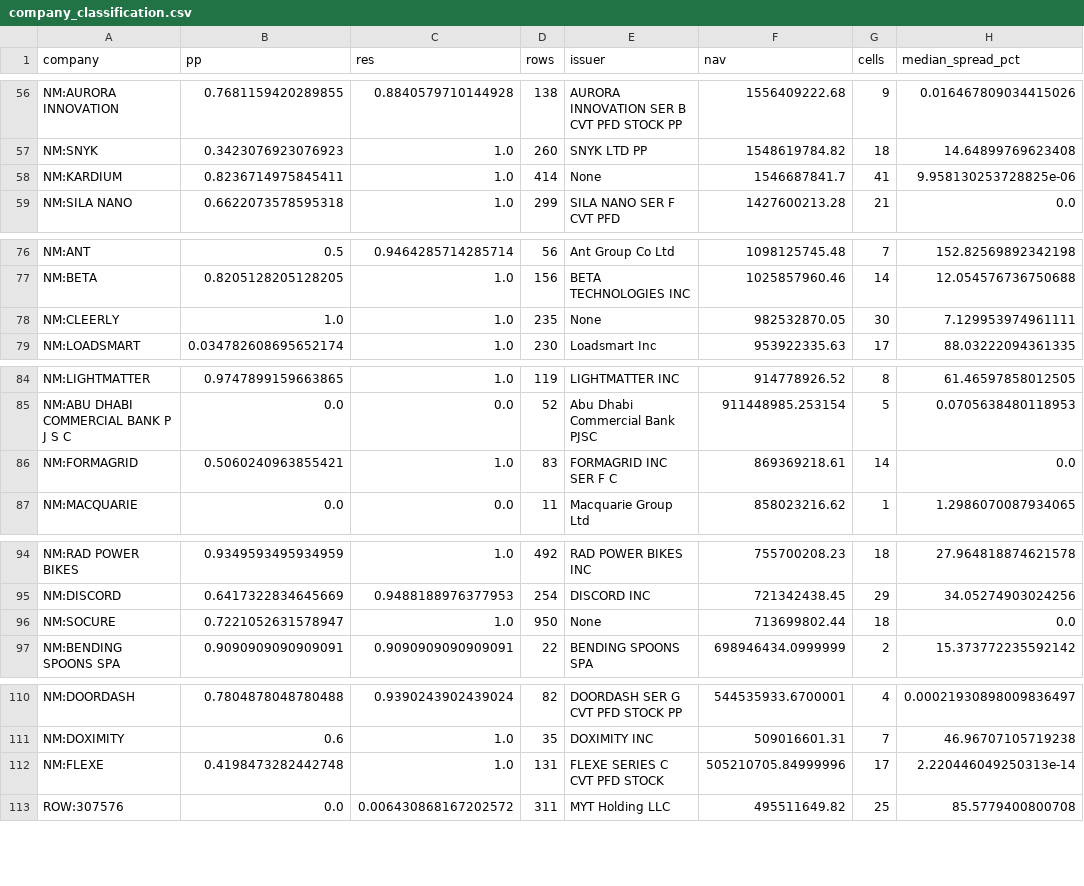
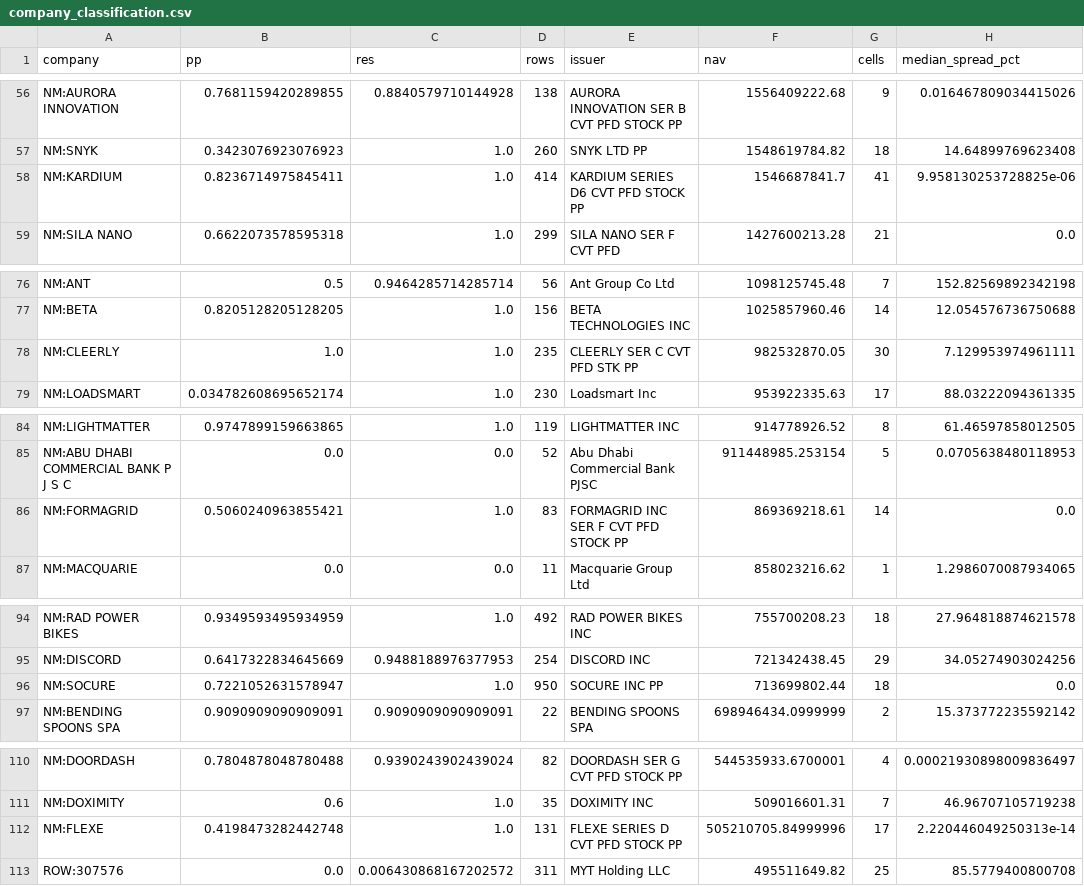
Before and after one commit to mkzung/unicorn-valuation-disagreement, a CSV file: data/company_classification.csv, drawn as a sheet; only a part is shown, gaps mark what is left out; the diff covers the shown part only; the diff names each change by its address in the sheet, - before the commit and + after, or states it on an @@ line.

Commit message:
data: regenerate the artefacts the as_text fix was supposed to move
62b516d put `population.as_text` at thirteen call sites and left the committed
data behind it. One of those sites is the short-name fallback in
`company_class.py`, which replaces an issuer name under three characters with
the security title. On pandas 3 the guard compared against a missing value and
admitted everything, so the fallback never fired and the exemplar came out None.

Three companies read None in `data/company_classification.csv`: Gusto, Redwood
Materials, and Canva took the wrong modal title. They now read GUSTO INC SER E
CVT PFD PP, REDWOOD MATERIALS SER C CVT STOCK PP and CANVA COMMON STOCK PP. The
design keys in `nav_wedge_stats.csv` follow the classification and move with it,
and `ladder5_p_sign` moves in the sixteenth significant digit.

Not a pandas effect and not from b8b5150. `src/reproduce.py` was run on both
environments the workflow builds, python 3.12.13 with pandas 3.0.5 and 3.10.11
with 2.2.3, and the two produce identical output: 17/17 scripts, 571 numbers
checked, 0 code-drift, 0 prose-drift, and `notes/reproduction_manifest.md`
byte-identical to the committed one. No figure the paper prints depends on how a
missing issuer name renders, which is why the manifest never caught this.

The registration's section 8 gains the second commit that moved the four pinned
files and drops a clause claiming no column with a missing value was touched.

```diff
--- a/data/company_classification.csv
+++ b/data/company_classification.csv
-E58 (issuer): None
+E58 (issuer): KARDIUM SERIES D6 CVT PFD STOCK PP
-E78 (issuer): None
+E78 (issuer): CLEERLY SER C CVT PFD STK PP
-E86 (issuer): FORMAGRID INC SER F C
+E86 (issuer): FORMAGRID INC SER F CVT PFD STOCK PP
-E96 (issuer): None
+E96 (issuer): SOCURE INC PP
-E112 (issuer): FLEXE SERIES C CVT PFD STOCK
+E112 (issuer): FLEXE SERIES D CVT PFD STOCK PP
```
Also changed, not shown: 12 edited cells elsewhere in this file, data/nav_wedge_stats.csv, data/round_event_study_stats.csv, 7 other files.
